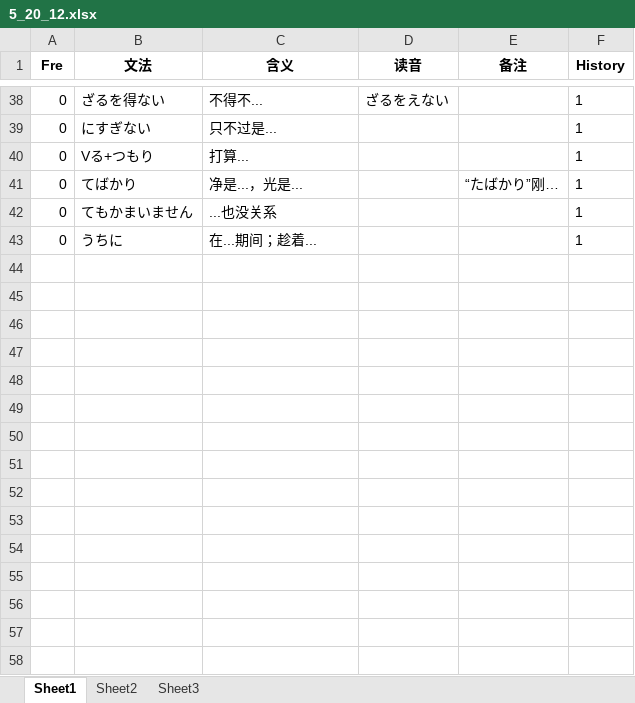
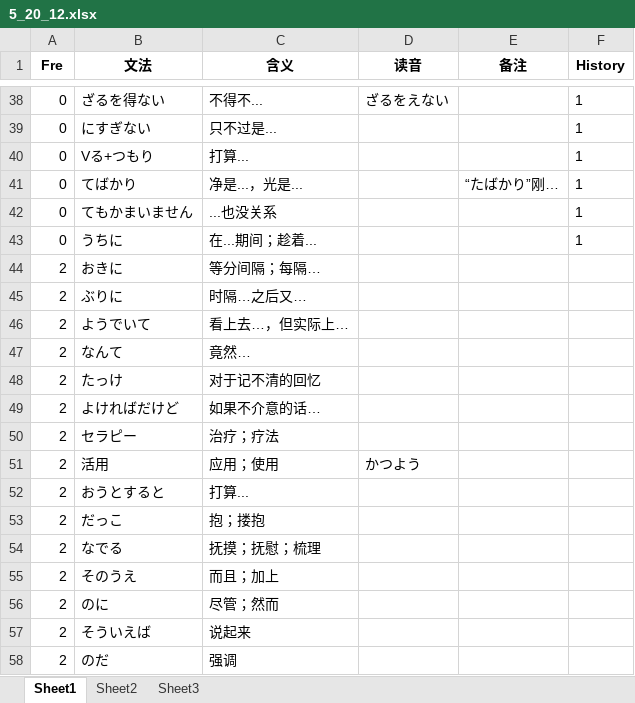
Before and after one commit to njxuxiao/2025_12, an Excel workbook: GRAMMAR/5_20_12.xlsx, sheet Sheet1, drawn as a sheet; only a part is shown, gaps mark what is left out; values as stored, in another font and other column widths than the file's, no borders; the diff names each change by its address in the sheet, - before the commit and + after, or states it on an @@ line.

Commit message:
add grammar 5

```diff
--- a/GRAMMAR/5_20_12.xlsx (sheet Sheet1)
+++ b/GRAMMAR/5_20_12.xlsx (sheet Sheet1)
+row 44: 2 | おきに | 等分间隔；每隔…
+row 45: 2 | ぶりに | 时隔…之后又…
+row 46: 2 | ようでいて | 看上去…，但实际上…
+row 47: 2 | なんて | 竟然…
+row 48: 2 | たっけ | 对于记不清的回忆
+row 49: 2 | よければだけど | 如果不介意的话…
+row 50: 2 | セラピー | 治疗；疗法
+row 51: 2 | 活用 | 应用；使用 | かつよう
+row 52: 2 | おうとすると | 打算...
+row 53: 2 | だっこ | 抱；搂抱
+row 54: 2 | なでる | 抚摸；抚慰；梳理
+row 55: 2 | そのうえ | 而且；加上
+row 56: 2 | のに | 尽管；然而
+row 57: 2 | そういえば | 说起来
+row 58: 2 | のだ | 强调
```
